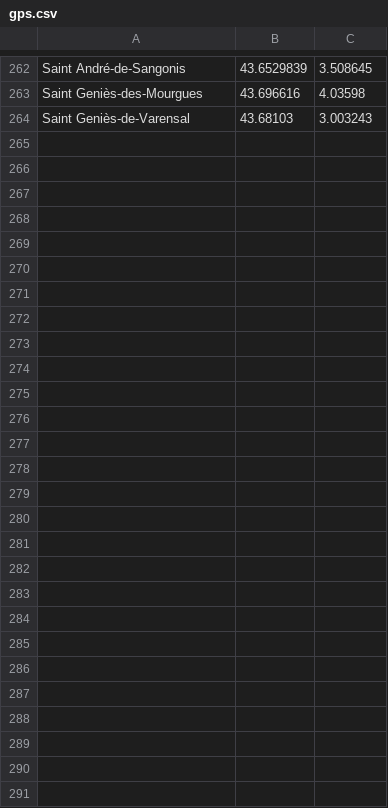
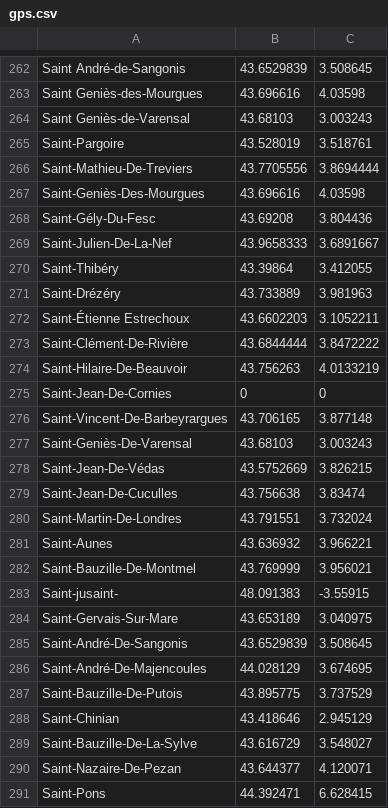
Before and after one commit to gotsunami/businfo-android, a CSV file: cli/gps.csv, drawn as a sheet; only a part is shown, gaps mark what is left out.

```diff
--- a/cli/gps.csv
+++ b/cli/gps.csv
@@ -264 +264,28 @@ Saint Geniès-des-Mourgues;43.696616;4.03598
 Saint Geniès-de-Varensal;43.68103;3.003243
+Saint-Pargoire;43.528019;3.518761
+Saint-Mathieu-De-Treviers;43.7705556;3.8694444
+Saint-Geniès-Des-Mourgues;43.696616;4.03598
+Saint-Gély-Du-Fesc;43.69208;3.804436
+Saint-Julien-De-La-Nef;43.9658333;3.6891667
+Saint-Thibéry;43.39864;3.412055
+Saint-Drézéry;43.733889;3.981963
+Saint-Étienne Estrechoux;43.6602203;3.1052211
+Saint-Clément-De-Rivière;43.6844444;3.8472222
+Saint-Hilaire-De-Beauvoir;43.756263;4.0133219
+Saint-Jean-De-Cornies;0;0
+Saint-Vincent-De-Barbeyrargues;43.706165;3.877148
+Saint-Geniès-De-Varensal;43.68103;3.003243
+Saint-Jean-De-Védas;43.5752669;3.826215
+Saint-Jean-De-Cuculles;43.756638;3.83474
+Saint-Martin-De-Londres;43.791551;3.732024
+Saint-Aunes;43.636932;3.966221
+Saint-Bauzille-De-Montmel;43.769999;3.956021
+Saint-jusaint-;48.091383;-3.55915
+Saint-Gervais-Sur-Mare;43.653189;3.040975
+Saint-André-De-Sangonis;43.6529839;3.508645
+Saint-André-De-Majencoules;44.028129;3.674695
+Saint-Bauzille-De-Putois;43.895775;3.737529
+Saint-Chinian;43.418646;2.945129
+Saint-Bauzille-De-La-Sylve;43.616729;3.548027
+Saint-Nazaire-De-Pezan;43.644377;4.120071
+Saint-Pons;44.392471;6.628415
```
Also changed, not shown: 3 other files.
